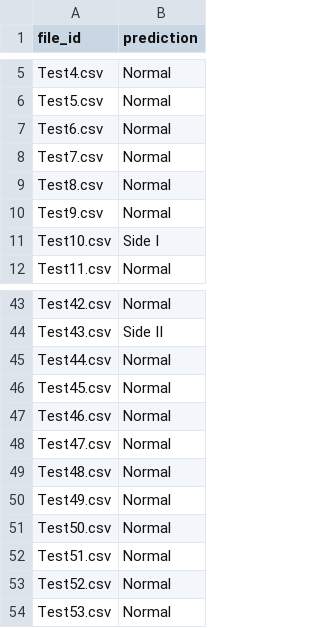
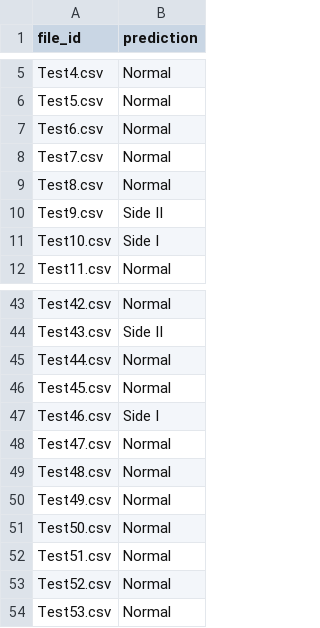
Before and after one commit to krithikhg/NebulaX-Hackathon-ProblemStatement, a CSV file: PS3/app/outputs/rail_predictions.csv, drawn as a sheet; only a part is shown, gaps mark what is left out.

```diff
--- a/PS3/app/outputs/rail_predictions.csv
+++ b/PS3/app/outputs/rail_predictions.csv
@@ -9,3 +9,3 @@ Test7.csv,Normal
 Test8.csv,Normal
-Test9.csv,Normal
+Test9.csv,Side II
 Test10.csv,Side I
@@ -46,3 +46,3 @@ Test44.csv,Normal
 Test45.csv,Normal
-Test46.csv,Normal
+Test46.csv,Side I
 Test47.csv,Normal
```
Also changed, not shown: PS3/subsystems/rail/predictions/rail_predictions.csv, 22 other files.
